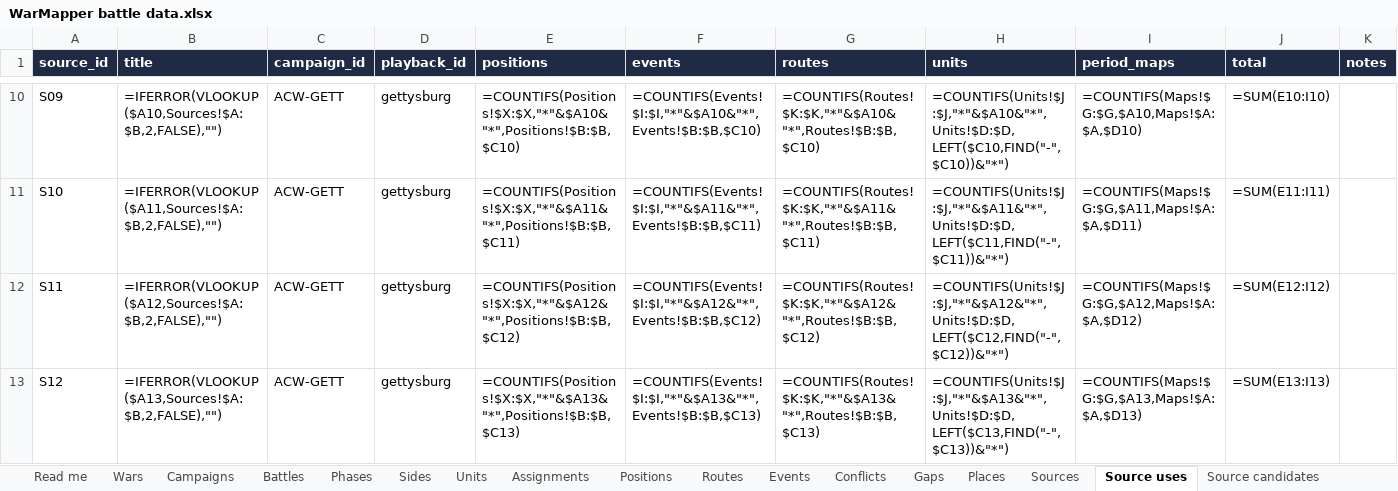
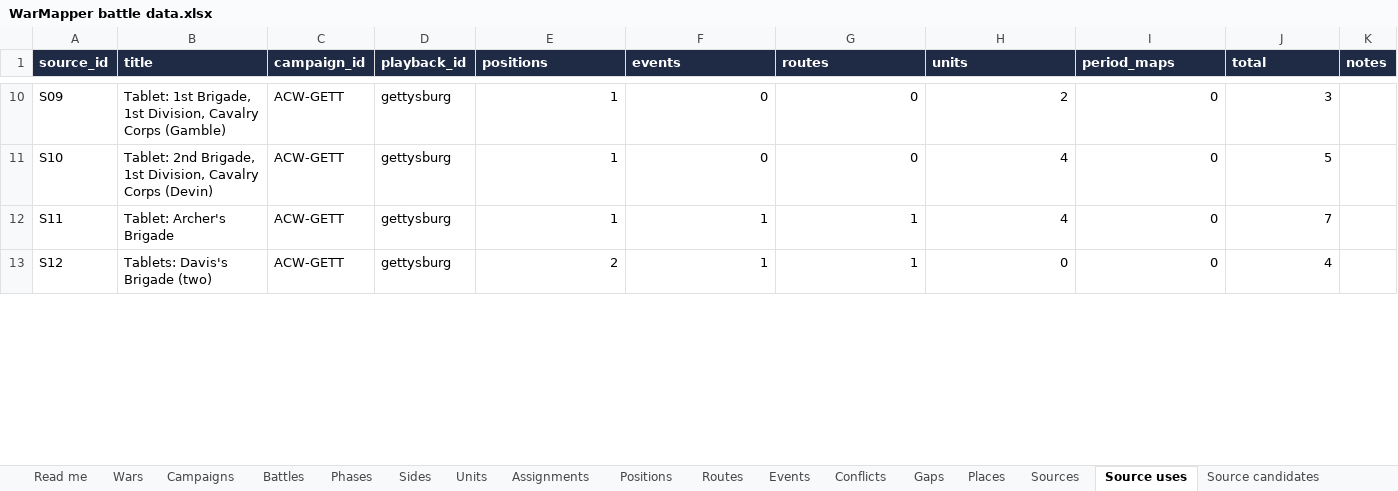
Before and after one commit to mgm9000/WarMapper, an Excel workbook: data/WarMapper battle data.xlsx, sheet Source uses, drawn as a sheet; only a part is shown, gaps mark what is left out; values as stored, in another font and other column widths than the file's, no borders; formulas without a stored value are shown as written; the diff covers the shown part only; the diff names each change by its address in the sheet, - before the commit and + after, or states it on an @@ line.

```diff
--- a/data/WarMapper battle data.xlsx (sheet Source uses)
+++ b/data/WarMapper battle data.xlsx (sheet Source uses)
-B10 (title): =IFERROR(VLOOKUP($A10,Sources!$A:$B,2,FALSE),"")
+B10 (title): Tablet: 1st Brigade, 1st Division, Cavalry Corps (Gamble)
-E10 (positions): =COUNTIFS(Positions!$X:$X,"*"&$A10&"*",Positions!$B:$B,$C10)
+E10 (positions): 1
-F10 (events): =COUNTIFS(Events!$I:$I,"*"&$A10&"*",Events!$B:$B,$C10)
+F10 (events): 0
-G10 (routes): =COUNTIFS(Routes!$K:$K,"*"&$A10&"*",Routes!$B:$B,$C10)
+G10 (routes): 0
-H10 (units): =COUNTIFS(Units!$J:$J,"*"&$A10&"*",Units!$D:$D,LEFT($C10,FIND("-",$C10))&"*")
+H10 (units): 2
-I10 (period_maps): =COUNTIFS(Maps!$G:$G,$A10,Maps!$A:$A,$D10)
+I10 (period_maps): 0
-J10 (total): =SUM(E10:I10)
+J10 (total): 3
-B11 (title): =IFERROR(VLOOKUP($A11,Sources!$A:$B,2,FALSE),"")
+B11 (title): Tablet: 2nd Brigade, 1st Division, Cavalry Corps (Devin)
-E11 (positions): =COUNTIFS(Positions!$X:$X,"*"&$A11&"*",Positions!$B:$B,$C11)
+E11 (positions): 1
-F11 (events): =COUNTIFS(Events!$I:$I,"*"&$A11&"*",Events!$B:$B,$C11)
+F11 (events): 0
-G11 (routes): =COUNTIFS(Routes!$K:$K,"*"&$A11&"*",Routes!$B:$B,$C11)
+G11 (routes): 0
-H11 (units): =COUNTIFS(Units!$J:$J,"*"&$A11&"*",Units!$D:$D,LEFT($C11,FIND("-",$C11))&"*")
+H11 (units): 4
-I11 (period_maps): =COUNTIFS(Maps!$G:$G,$A11,Maps!$A:$A,$D11)
+I11 (period_maps): 0
-J11 (total): =SUM(E11:I11)
+J11 (total): 5
-B12 (title): =IFERROR(VLOOKUP($A12,Sources!$A:$B,2,FALSE),"")
+B12 (title): Tablet: Archer's Brigade
-E12 (positions): =COUNTIFS(Positions!$X:$X,"*"&$A12&"*",Positions!$B:$B,$C12)
+E12 (positions): 1
-F12 (events): =COUNTIFS(Events!$I:$I,"*"&$A12&"*",Events!$B:$B,$C12)
+F12 (events): 1
-G12 (routes): =COUNTIFS(Routes!$K:$K,"*"&$A12&"*",Routes!$B:$B,$C12)
+G12 (routes): 1
-H12 (units): =COUNTIFS(Units!$J:$J,"*"&$A12&"*",Units!$D:$D,LEFT($C12,FIND("-",$C12))&"*")
+H12 (units): 4
-I12 (period_maps): =COUNTIFS(Maps!$G:$G,$A12,Maps!$A:$A,$D12)
+I12 (period_maps): 0
-J12 (total): =SUM(E12:I12)
+J12 (total): 7
-B13 (title): =IFERROR(VLOOKUP($A13,Sources!$A:$B,2,FALSE),"")
+B13 (title): Tablets: Davis's Brigade (two)
-E13 (positions): =COUNTIFS(Positions!$X:$X,"*"&$A13&"*",Positions!$B:$B,$C13)
+E13 (positions): 2
-F13 (events): =COUNTIFS(Events!$I:$I,"*"&$A13&"*",Events!$B:$B,$C13)
+F13 (events): 1
-G13 (routes): =COUNTIFS(Routes!$K:$K,"*"&$A13&"*",Routes!$B:$B,$C13)
+G13 (routes): 1
-H13 (units): =COUNTIFS(Units!$J:$J,"*"&$A13&"*",Units!$D:$D,LEFT($C13,FIND("-",$C13))&"*")
+H13 (units): 0
-I13 (period_maps): =COUNTIFS(Maps!$G:$G,$A13,Maps!$A:$A,$D13)
+I13 (period_maps): 0
-J13 (total): =SUM(E13:I13)
+J13 (total): 4
```
Also changed, not shown: 427 edited cells elsewhere in this sheet, sheet Positions, sheet Places, sheet Read me.
